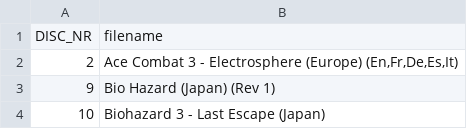
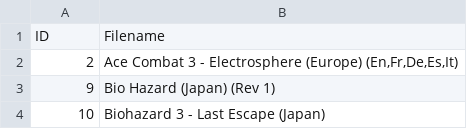
Before and after one commit to burnthisnow/redump-helper, a CSV file: redump_psx.csv, drawn as a sheet; only a part is shown.

Commit message:
Update redump_psx.csv

```diff
--- a/redump_psx.csv
+++ b/redump_psx.csv
@@ -1,2 +1,2 @@
-DISC_NR,filename
+ID,Filename
 2,"Ace Combat 3 - Electrosphere (Europe) (En,Fr,De,Es,It)"
```
